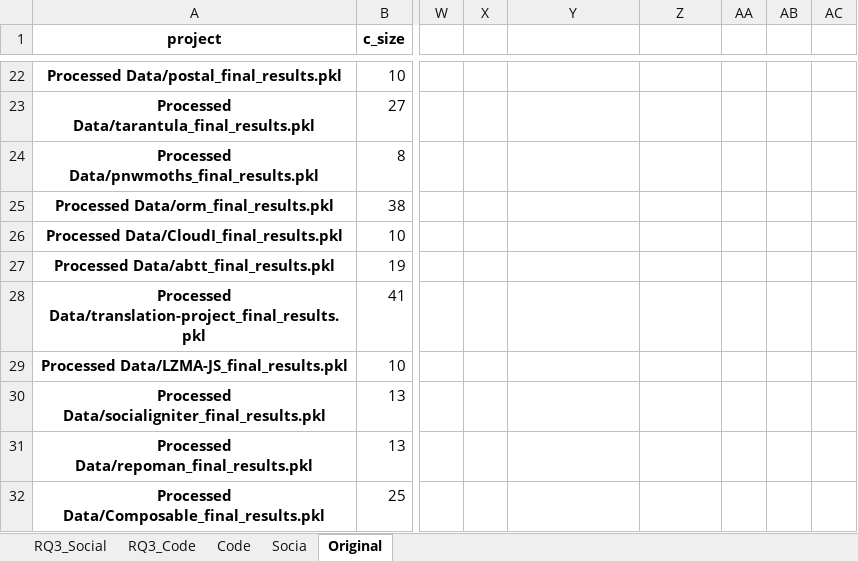
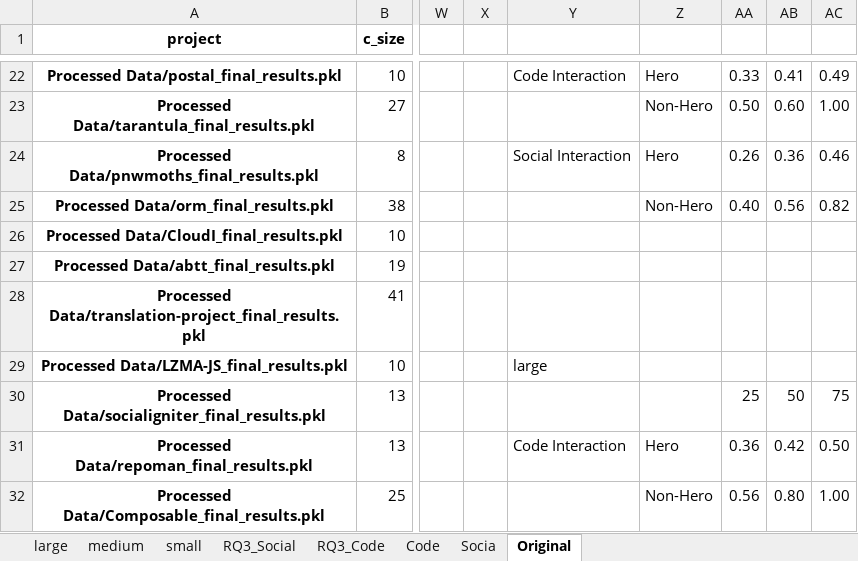
Before and after one commit to ai-se/Git_miner, an Excel workbook: new_results/Result_data_team_joined.xlsx, sheet Original, drawn as a sheet; only a part is shown, gaps mark what is left out; values as stored, in another font and other column widths than the file's, no borders; the diff covers the shown part only; the diff names each change by its address in the sheet, - before the commit and + after, or states it on an @@ line.

```diff
--- a/new_results/Result_data_team_joined.xlsx (sheet Original)
+++ b/new_results/Result_data_team_joined.xlsx (sheet Original)
+sheet tab: large
+sheet tab: medium
+sheet tab: small
-Y22: (empty)
+Y22: Code Interaction
-Z22: (empty)
+Z22: Hero
-AA22: (empty)
+AA22: 0.33
-AB22: (empty)
+AB22: 0.41
-AC22: (empty)
+AC22: 0.49
-Z23: (empty)
+Z23: Non-Hero
-AA23: (empty)
+AA23: 0.50
-AB23: (empty)
+AB23: 0.60
-AC23: (empty)
+AC23: 1.00
-Y24: (empty)
+Y24: Social Interaction
-Z24: (empty)
+Z24: Hero
-AA24: (empty)
+AA24: 0.26
-AB24: (empty)
+AB24: 0.36
-AC24: (empty)
+AC24: 0.46
-Z25: (empty)
+Z25: Non-Hero
-AA25: (empty)
+AA25: 0.40
-AB25: (empty)
+AB25: 0.56
-AC25: (empty)
+AC25: 0.82
-Y29: (empty)
+Y29: large
-AA30: (empty)
+AA30: 25
-AB30: (empty)
+AB30: 50
-AC30: (empty)
+AC30: 75
-Y31: (empty)
+Y31: Code Interaction
-Z31: (empty)
+Z31: Hero
-AA31: (empty)
+AA31: 0.36
-AB31: (empty)
+AB31: 0.42
-AC31: (empty)
+AC31: 0.50
-Z32: (empty)
+Z32: Non-Hero
-AA32: (empty)
+AA32: 0.56
-AB32: (empty)
+AB32: 0.80
-AC32: (empty)
+AC32: 1.00
```
Also changed, not shown: 158 edited cells and merged cells elsewhere in this sheet, 35 other files.
